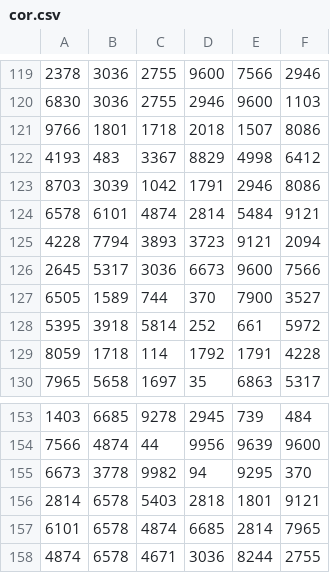
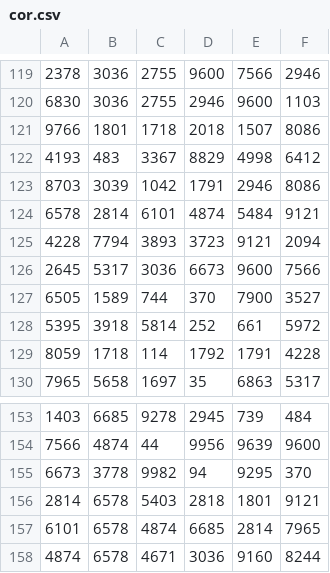
Before and after one commit to sunxiuqi-stacked/ee4211proj, a CSV file: cor.csv, drawn as a sheet; only a part is shown, gaps mark what is left out.

```diff
--- a/cor.csv
+++ b/cor.csv
@@ -123,3 +123,3 @@
 8703,3039,1042,1791,2946,8086
-6578,6101,4874,2814,5484,9121
+6578,2814,6101,4874,5484,9121
 4228,7794,3893,3723,9121,2094
@@ -157,2 +157,2 @@
 6101,6578,4874,6685,2814,7965
-4874,6578,4671,3036,8244,2755
+4874,6578,4671,3036,9160,8244
```
Also changed, not shown: 2 other files.
